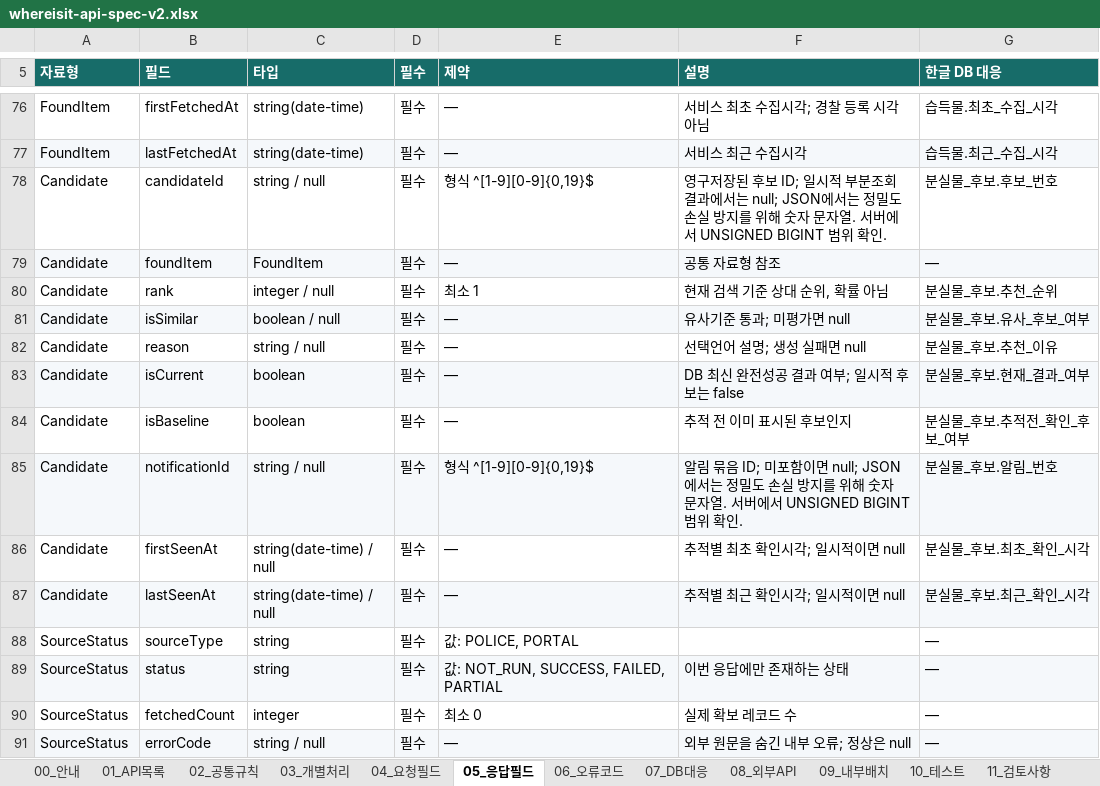
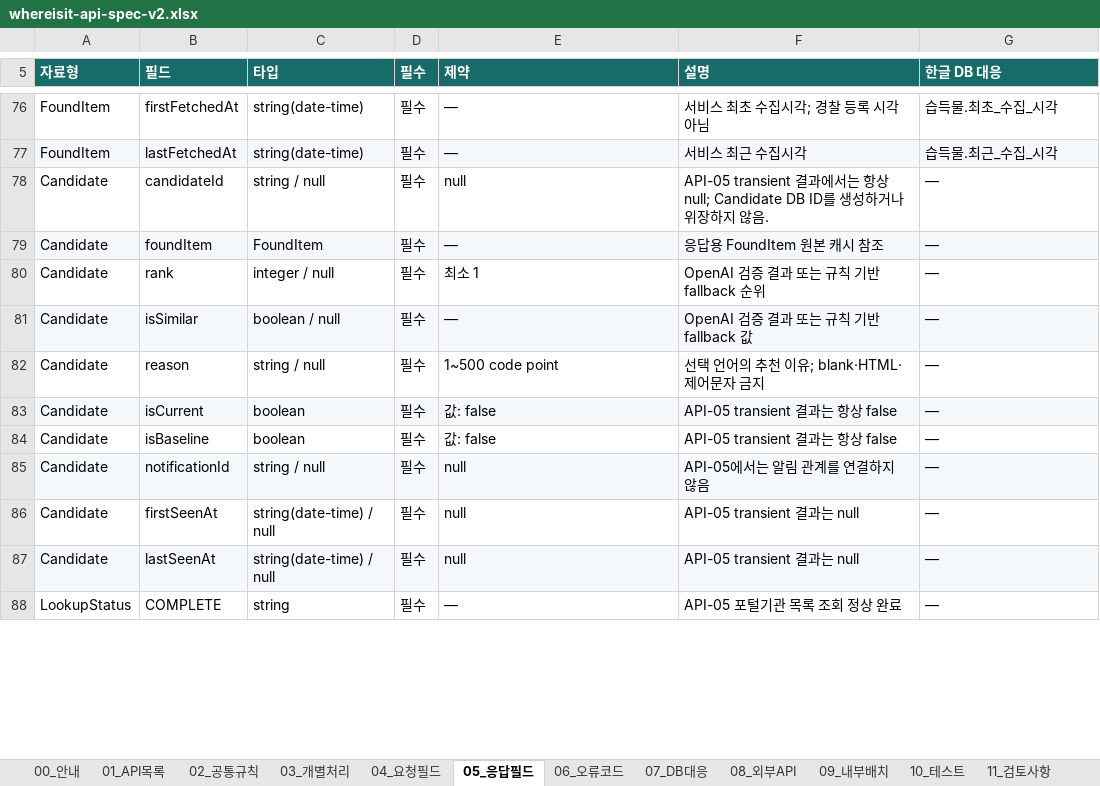
Before and after one commit to Ahnjisan/Where_is_it, an Excel workbook: docs/specs/whereisit-api-spec-v2.xlsx, sheet 05_응답필드, drawn as a sheet; only a part is shown, gaps mark what is left out; values as stored, in another font and other column widths than the file's, no borders; charts and pictures and table styles not drawn; removed rows and columns are numbered as before the commit, all else as after; the diff covers the shown part only; the diff names each change by its address in the sheet, - before the commit and + after, or states it on an @@ line.

Commit message:
feat: add API-05 AI ranking pipeline with fallback (#57)

```diff
--- a/docs/specs/whereisit-api-spec-v2.xlsx (sheet 05_응답필드)
+++ b/docs/specs/whereisit-api-spec-v2.xlsx (sheet 05_응답필드)
-E78 (제약): 형식 ^[1-9][0-9]{0,19}$
+E78 (제약): null
-F78 (설명): 영구저장된 후보 ID; 일시적 부분조회 결과에서는 null; JSON에서는 정밀도 손실 방지를 위해 숫자 문자열. 서버에서 UNSIGNED BIGINT 범위 확인.
+F78 (설명): API-05 transient 결과에서는 항상 null; Candidate DB ID를 생성하거나 위장하지 않음.
-G78 (한글 DB 대응): 분실물_후보.후보_번호
+G78 (한글 DB 대응): —
-F79 (설명): 공통 자료형 참조
+F79 (설명): 응답용 FoundItem 원본 캐시 참조
-F80 (설명): 현재 검색 기준 상대 순위, 확률 아님
+F80 (설명): OpenAI 검증 결과 또는 규칙 기반 fallback 순위
-G80 (한글 DB 대응): 분실물_후보.추천_순위
+G80 (한글 DB 대응): —
-F81 (설명): 유사기준 통과; 미평가면 null
+F81 (설명): OpenAI 검증 결과 또는 규칙 기반 fallback 값
-G81 (한글 DB 대응): 분실물_후보.유사_후보_여부
+G81 (한글 DB 대응): —
-E82 (제약): —
+E82 (제약): 1~500 code point
-F82 (설명): 선택언어 설명; 생성 실패면 null
+F82 (설명): 선택 언어의 추천 이유; blank·HTML·제어문자 금지
-G82 (한글 DB 대응): 분실물_후보.추천_이유
+G82 (한글 DB 대응): —
-E83:E84 (제약): —
+E83:E84 (제약): 값: false
-F83 (설명): DB 최신 완전성공 결과 여부; 일시적 후보는 false
+F83 (설명): API-05 transient 결과는 항상 false
-G83 (한글 DB 대응): 분실물_후보.현재_결과_여부
+G83 (한글 DB 대응): —
-F84 (설명): 추적 전 이미 표시된 후보인지
+F84 (설명): API-05 transient 결과는 항상 false
-G84 (한글 DB 대응): 분실물_후보.추적전_확인_후보_여부
+G84 (한글 DB 대응): —
-E85 (제약): 형식 ^[1-9][0-9]{0,19}$
+E85 (제약): null
-F85 (설명): 알림 묶음 ID; 미포함이면 null; JSON에서는 정밀도 손실 방지를 위해 숫자 문자열. 서버에서 UNSIGNED BIGINT 범위 확인.
+F85 (설명): API-05에서는 알림 관계를 연결하지 않음
-G85 (한글 DB 대응): 분실물_후보.알림_번호
+G85 (한글 DB 대응): —
-E86:E87 (제약): —
+E86:E87 (제약): null
-F86 (설명): 추적별 최초 확인시각; 일시적이면 null
+F86 (설명): API-05 transient 결과는 null
-G86 (한글 DB 대응): 분실물_후보.최초_확인_시각
+G86 (한글 DB 대응): —
-F87 (설명): 추적별 최근 확인시각; 일시적이면 null
+F87 (설명): API-05 transient 결과는 null
-G87 (한글 DB 대응): 분실물_후보.최근_확인_시각
+G87 (한글 DB 대응): —
-row 88: SourceStatus | sourceType | string | 필수 | 값: POLICE, PORTAL |  | —
-row 89: SourceStatus | status | string | 필수 | 값: NOT_RUN, SUCCESS, FAILED, PARTIAL | 이번 응답에만 존재하는 상태 | —
-row 90: SourceStatus | fetchedCount | integer | 필수 | 최소 0 | 실제 확보 레코드 수 | —
-A88 (자료형): SourceStatus
+A88 (자료형): LookupStatus
-A88:G88 fill: #F5F8FB
+A88:G88 fill: none
-B88 (필드): errorCode
+B88 (필드): COMPLETE
-C88 (타입): string / null
+C88 (타입): string
-F88 (설명): 외부 원문을 숨긴 내부 오류; 정상은 null
+F88 (설명): API-05 포털기관 목록 조회 정상 완료
```
Also changed, not shown: 8 added rows, 5 removed rows, 12 edited cells and cell formats elsewhere in this sheet, sheet 08_외부API, sheet 03_개별처리, sheet 10_테스트, sheet 11_검토사항, sheet 01_API목록, sheet 00_안내, 37 other files.
